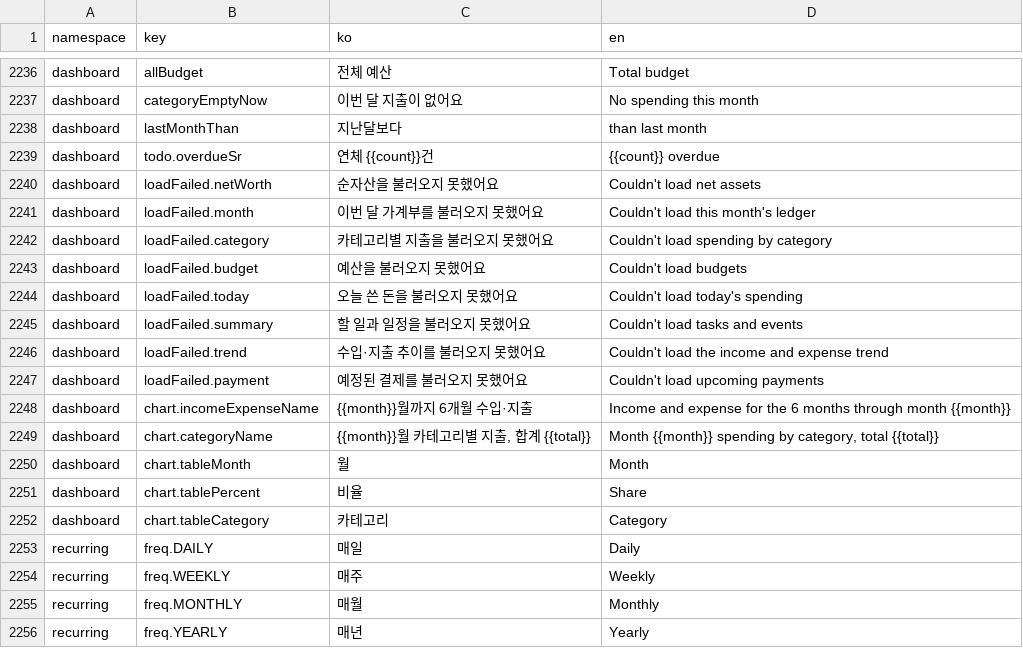
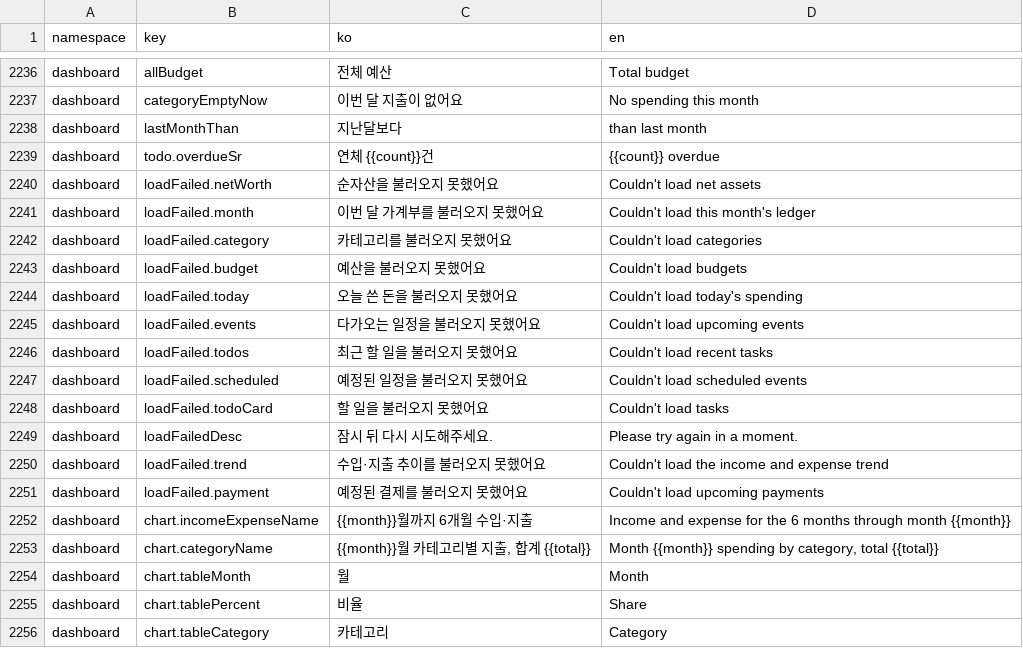
Before and after one commit to lshdainty/porest-desk-front, a CSV file: i18n/translations.csv, drawn as a sheet; only a part is shown, gaps mark what is left out; the shorter side is filled out with more unchanged rows.

```diff
--- a/i18n/translations.csv
+++ b/i18n/translations.csv
@@ -2241,6 +2241,10 @@ dashboard,loadFailed.netWorth,순자산을 불러오지 못했어요,Couldn't lo
 dashboard,loadFailed.month,이번 달 가계부를 불러오지 못했어요,Couldn't load this month's ledger
-dashboard,loadFailed.category,카테고리별 지출을 불러오지 못했어요,Couldn't load spending by category
+dashboard,loadFailed.category,카테고리를 불러오지 못했어요,Couldn't load categories
 dashboard,loadFailed.budget,예산을 불러오지 못했어요,Couldn't load budgets
 dashboard,loadFailed.today,오늘 쓴 돈을 불러오지 못했어요,Couldn't load today's spending
-dashboard,loadFailed.summary,할 일과 일정을 불러오지 못했어요,Couldn't load tasks and events
+dashboard,loadFailed.events,다가오는 일정을 불러오지 못했어요,Couldn't load upcoming events
+dashboard,loadFailed.todos,최근 할 일을 불러오지 못했어요,Couldn't load recent tasks
+dashboard,loadFailed.scheduled,예정된 일정을 불러오지 못했어요,Couldn't load scheduled events
+dashboard,loadFailed.todoCard,할 일을 불러오지 못했어요,Couldn't load tasks
+dashboard,loadFailedDesc,잠시 뒤 다시 시도해주세요.,Please try again in a moment.
 dashboard,loadFailed.trend,수입·지출 추이를 불러오지 못했어요,Couldn't load the income and expense trend
```
Also changed, not shown: 6 other files.
